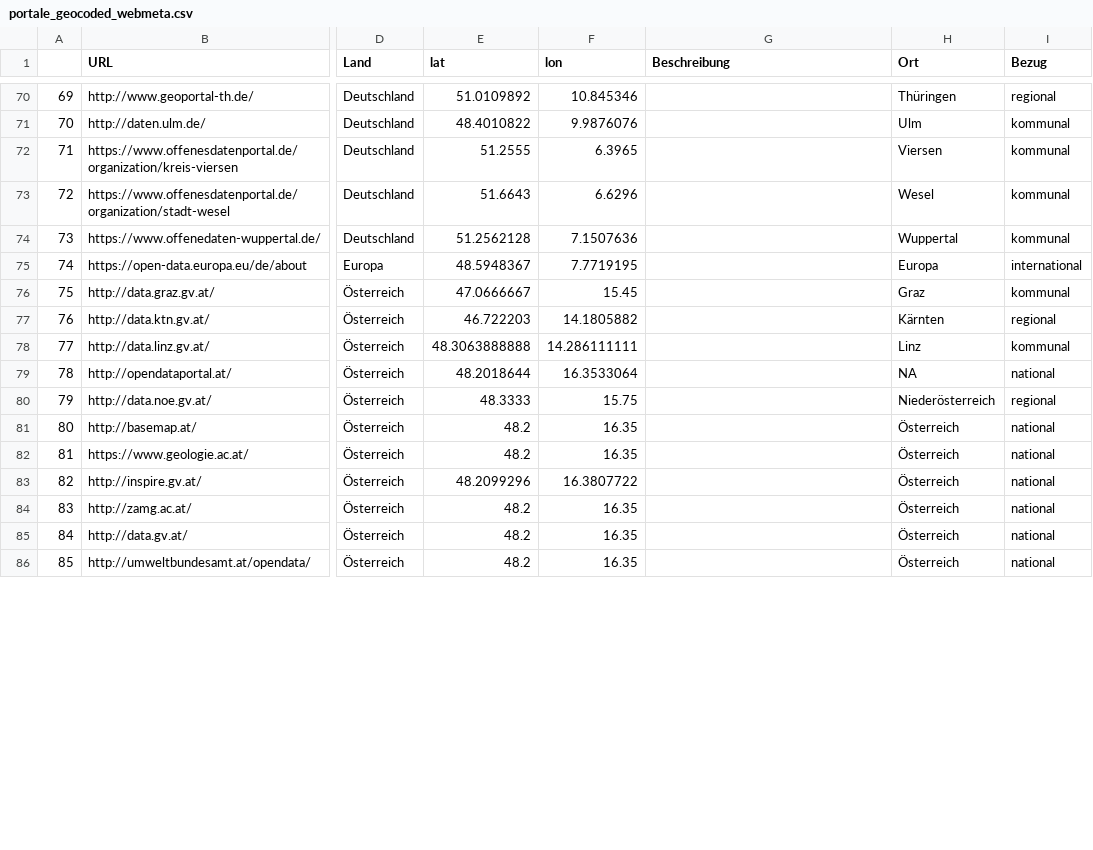
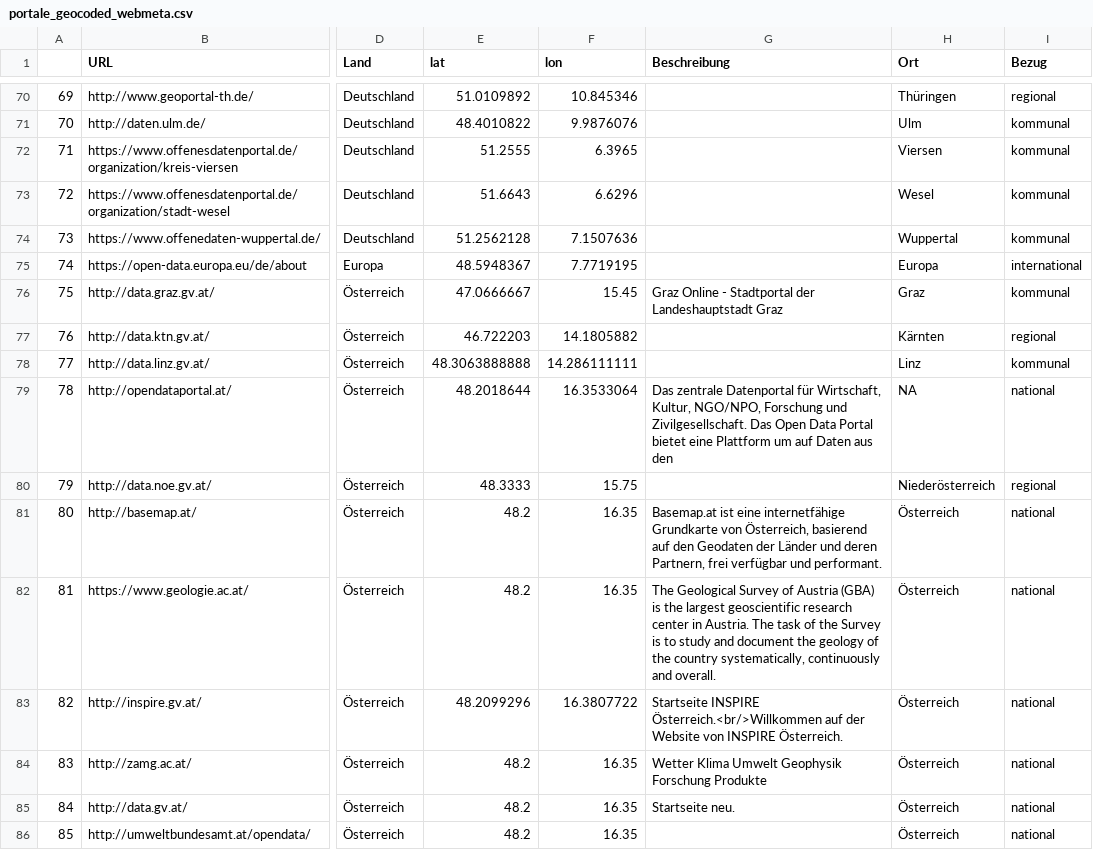
Before and after one commit to opengeoedu/opengeoedu.github.io, a CSV file: data/portale_geocoded_webmeta.csv, drawn as a sheet; only a part is shown, gaps mark what is left out; the diff covers the shown part only; the diff names each change by its address in the sheet, - before the commit and + after, or states it on an @@ line.

```diff
--- a/data/portale_geocoded_webmeta.csv
+++ b/data/portale_geocoded_webmeta.csv
-G76 (Beschreibung): (empty)
+G76 (Beschreibung): Graz Online - Stadtportal der Landeshauptstadt Graz
-G79 (Beschreibung): (empty)
+G79 (Beschreibung): Das zentrale Datenportal für Wirtschaft, Kultur, NGO/NPO, Forschung und Zivilgesellschaft. Das Open Data Portal bietet eine Plattform um auf Daten aus den
-G81 (Beschreibung): (empty)
+G81 (Beschreibung): Basemap.at ist eine internetfähige Grundkarte von Österreich, basierend auf den Geodaten der Länder und deren Partnern, frei verfügbar und performant.
-G82 (Beschreibung): (empty)
+G82 (Beschreibung): The Geological Survey of Austria (GBA) is the largest geoscientific research center in Austria. The task of the Survey is to study and document the geology of the country systematically, continuously and overall.
-G83 (Beschreibung): (empty)
+G83 (Beschreibung): Startseite INSPIRE Österreich.<br/>Willkommen auf der Website von INSPIRE Österreich.
-G84 (Beschreibung): (empty)
+G84 (Beschreibung): Wetter Klima Umwelt Geophysik Forschung Produkte
-G85 (Beschreibung): (empty)
+G85 (Beschreibung): Startseite neu.
```
Also changed, not shown: 34 edited cells elsewhere in this file, data/portale_geocoded2.csv, 6 other files.
